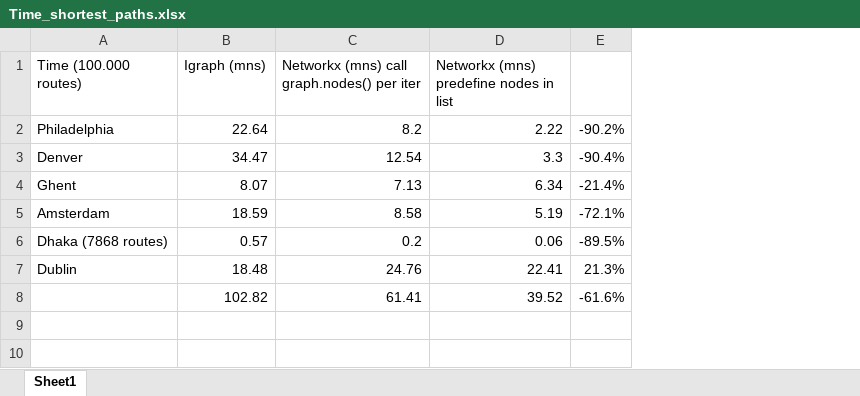
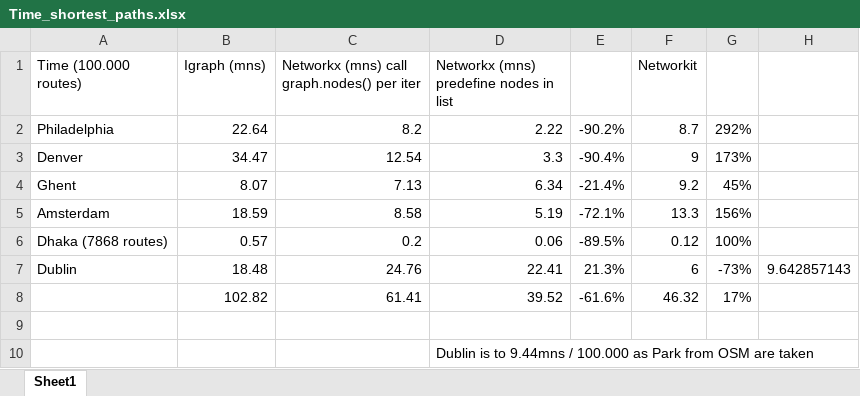
Before and after one commit to Bart-Breekveldt/Greenspace_accessibility, an Excel workbook: Time_shortest_paths.xlsx, sheet Sheet1, drawn as a sheet; values as stored, in another font and other column widths than the file's, no borders; the diff names each change by its address in the sheet, - before the commit and + after, or states it on an @@ line.

Commit message:
Add files via upload

```diff
--- a/Time_shortest_paths.xlsx (sheet Sheet1)
+++ b/Time_shortest_paths.xlsx (sheet Sheet1)
+column F (Networkit), rows 2-8: 8.7 | 9 | 9.2 | 13.3 | 0.12 | 6 | 46.32
+column G, rows 2-8: 292% | 173% | 45% | 156% | 100% | -73% | 17%
+column H, row 7: 9.642857143
+row 9: (empty)
+row 10:  |  |  | Dublin is to 9.44mns / 100.000 as Park from OSM are taken
```
